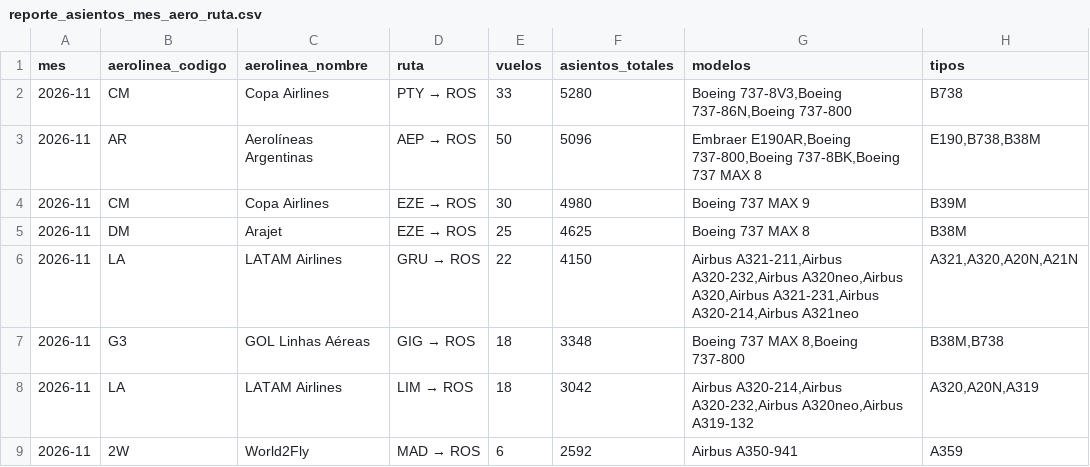
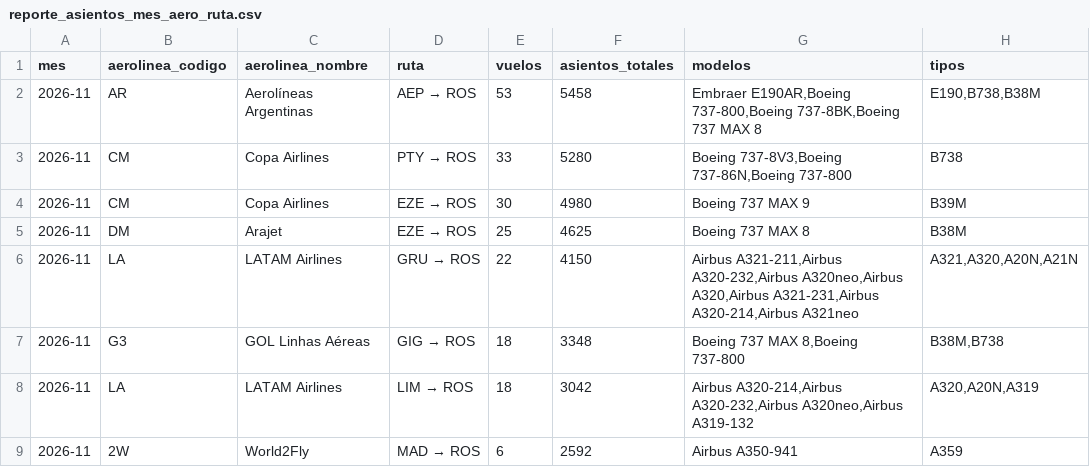
Before and after one commit to arqderman-tech/aeroros, a CSV file: reporte_asientos_mes_aero_ruta.csv, drawn as a sheet; only a part is shown.

```diff
--- a/reporte_asientos_mes_aero_ruta.csv
+++ b/reporte_asientos_mes_aero_ruta.csv
@@ -1,4 +1,4 @@
 mes,aerolinea_codigo,aerolinea_nombre,ruta,vuelos,asientos_totales,modelos,tipos
+2026-11,AR,Aerolíneas Argentinas,AEP → ROS,53,5458,"Embraer E190AR,Boeing 737-800,Boeing 737-8BK,Boeing 737 MAX 8","E190,B738,B38M"
 2026-11,CM,Copa Airlines,PTY → ROS,33,5280,"Boeing 737-8V3,Boeing 737-86N,Boeing 737-800",B738
-2026-11,AR,Aerolíneas Argentinas,AEP → ROS,50,5096,"Embraer E190AR,Boeing 737-800,Boeing 737-8BK,Boeing 737 MAX 8","E190,B738,B38M"
 2026-11,CM,Copa Airlines,EZE → ROS,30,4980,Boeing 737 MAX 9,B39M
```
Also changed, not shown: reporte_asientos_aerolinea.csv, reporte_asientos_ruta.csv, 6 other files.
